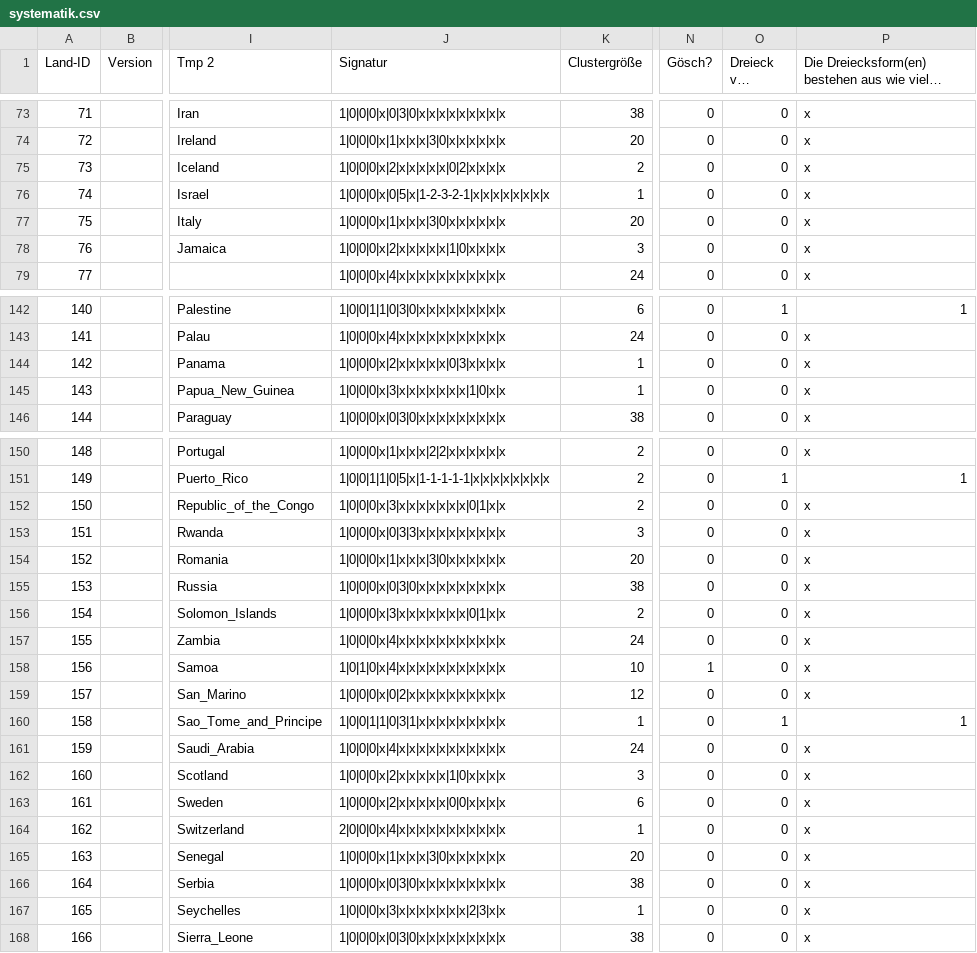
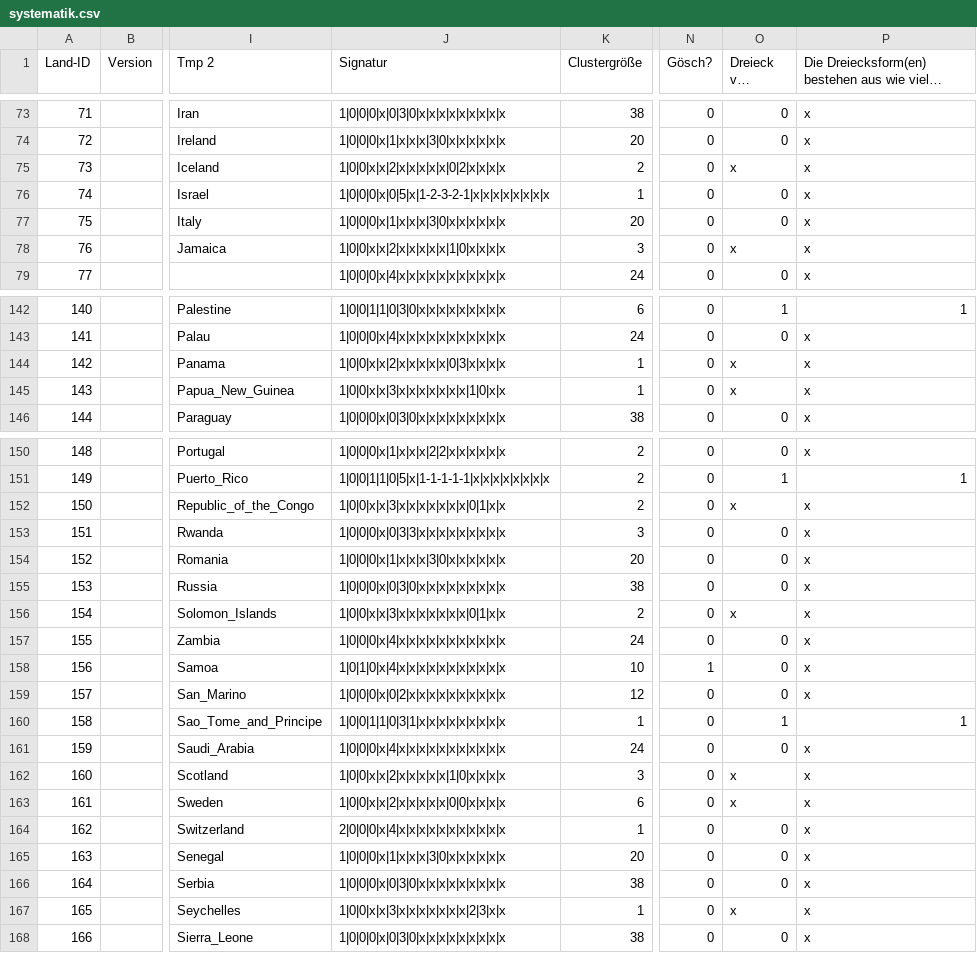
Before and after one commit to Perminides/ThosSuite, a CSV file: docs/flaggen/systematik.csv, drawn as a sheet; only a part is shown, gaps mark what is left out; long unchanged cells end in …; the diff covers the shown part only; the diff names each change by its address in the sheet, - before the commit and + after, or states it on an @@ line.

```diff
--- a/docs/flaggen/systematik.csv
+++ b/docs/flaggen/systematik.csv
-J75 (Signatur): 1|0|0|0|x|2|x|x|x|x|x|0|2|x|x|x|x
+J75 (Signatur): 1|0|0|x|x|2|x|x|x|x|x|0|2|x|x|x|x
-O75 (Dreieck von links?): 0
+O75 (Dreieck von links?): x
-J78 (Signatur): 1|0|0|0|x|2|x|x|x|x|x|1|0|x|x|x|x
+J78 (Signatur): 1|0|0|x|x|2|x|x|x|x|x|1|0|x|x|x|x
-O78 (Dreieck von links?): 0
+O78 (Dreieck von links?): x
-J144 (Signatur): 1|0|0|0|x|2|x|x|x|x|x|0|3|x|x|x|x
+J144 (Signatur): 1|0|0|x|x|2|x|x|x|x|x|0|3|x|x|x|x
-O144:O145 (Dreieck von links?): 0
+O144:O145 (Dreieck von links?): x
-J145 (Signatur): 1|0|0|0|x|3|x|x|x|x|x|x|x|1|0|x|x
+J145 (Signatur): 1|0|0|x|x|3|x|x|x|x|x|x|x|1|0|x|x
-J152 (Signatur): 1|0|0|0|x|3|x|x|x|x|x|x|x|0|1|x|x
+J152 (Signatur): 1|0|0|x|x|3|x|x|x|x|x|x|x|0|1|x|x
-O152 (Dreieck von links?): 0
+O152 (Dreieck von links?): x
-J156 (Signatur): 1|0|0|0|x|3|x|x|x|x|x|x|x|0|1|x|x
+J156 (Signatur): 1|0|0|x|x|3|x|x|x|x|x|x|x|0|1|x|x
-O156 (Dreieck von links?): 0
+O156 (Dreieck von links?): x
-J162 (Signatur): 1|0|0|0|x|2|x|x|x|x|x|1|0|x|x|x|x
+J162 (Signatur): 1|0|0|x|x|2|x|x|x|x|x|1|0|x|x|x|x
-O162:O163 (Dreieck von links?): 0
+O162:O163 (Dreieck von links?): x
-J163 (Signatur): 1|0|0|0|x|2|x|x|x|x|x|0|0|x|x|x|x
+J163 (Signatur): 1|0|0|x|x|2|x|x|x|x|x|0|0|x|x|x|x
-J167 (Signatur): 1|0|0|0|x|3|x|x|x|x|x|x|x|2|3|x|x
+J167 (Signatur): 1|0|0|x|x|3|x|x|x|x|x|x|x|2|3|x|x
-O167 (Dreieck von links?): 0
+O167 (Dreieck von links?): x
```
Also changed, not shown: 87 edited cells elsewhere in this file, 9 other files.
